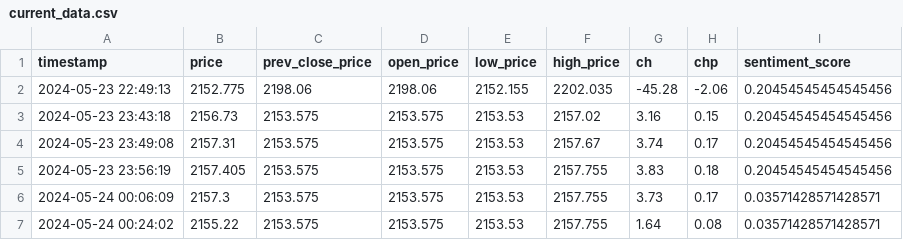
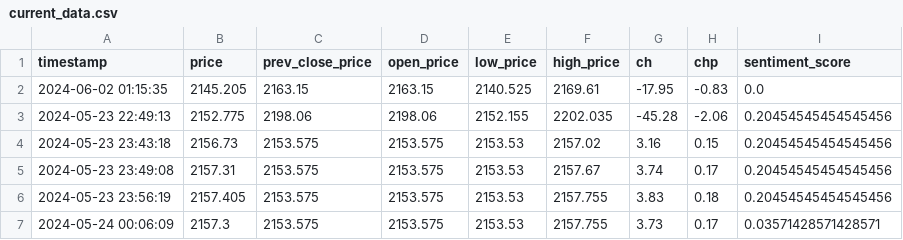
Before and after one commit to GrozdaniTanja/gold-price-prediction, a CSV file: data/current_data.csv, drawn as a sheet; only a part is shown; the shorter side is filled out with more unchanged rows.

Commit message:
action: validate data

```diff
--- a/data/current_data.csv
+++ b/data/current_data.csv
@@ -1,2 +1,3 @@
 timestamp,price,prev_close_price,open_price,low_price,high_price,ch,chp,sentiment_score
+2024-06-02 01:15:35,2145.205,2163.15,2163.15,2140.525,2169.61,-17.95,-0.83,0.0
 2024-05-23 22:49:13,2152.775,2198.06,2198.06,2152.155,2202.035,-45.28,-2.06,0.20454545454545456
```
Also changed, not shown: data/reference_data.csv, 2 other files.
